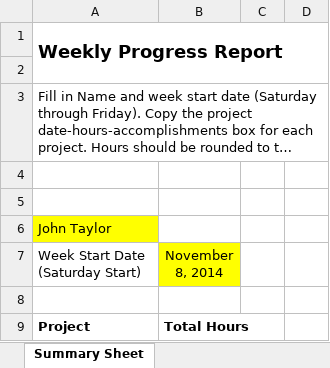
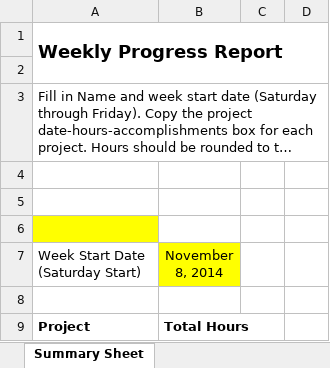
Before and after one commit to Taylorjtt/makeprogressreport, an Excel workbook: Progress_Template.xlsx, sheet Summary Sheet, drawn as a sheet; only a part is shown; long unchanged cells end in …; values as stored, in another font and other column widths than the file's, no borders; conditional formats not drawn; the diff names each change by its address in the sheet, - before the commit and + after, or states it on an @@ line.

Commit message:
took my name out of the XLSX file because the script inserts the user name to the sheet every time it runs

```diff
--- a/Progress_Template.xlsx (sheet Summary Sheet)
+++ b/Progress_Template.xlsx (sheet Summary Sheet)
-A6 (Week Start Date (Saturday Start)): John Taylor
+A6 (Week Start Date (Saturday Start)): (empty)
```
Also changed, not shown: sheet Other, sheet VacationSick, sheet Myocycle Home Development.
